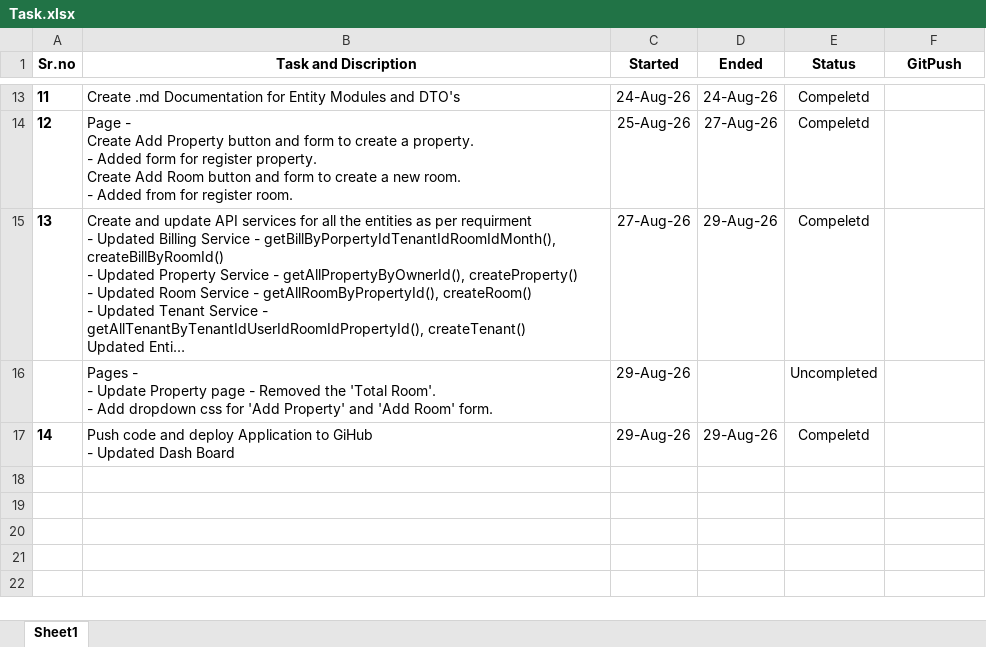
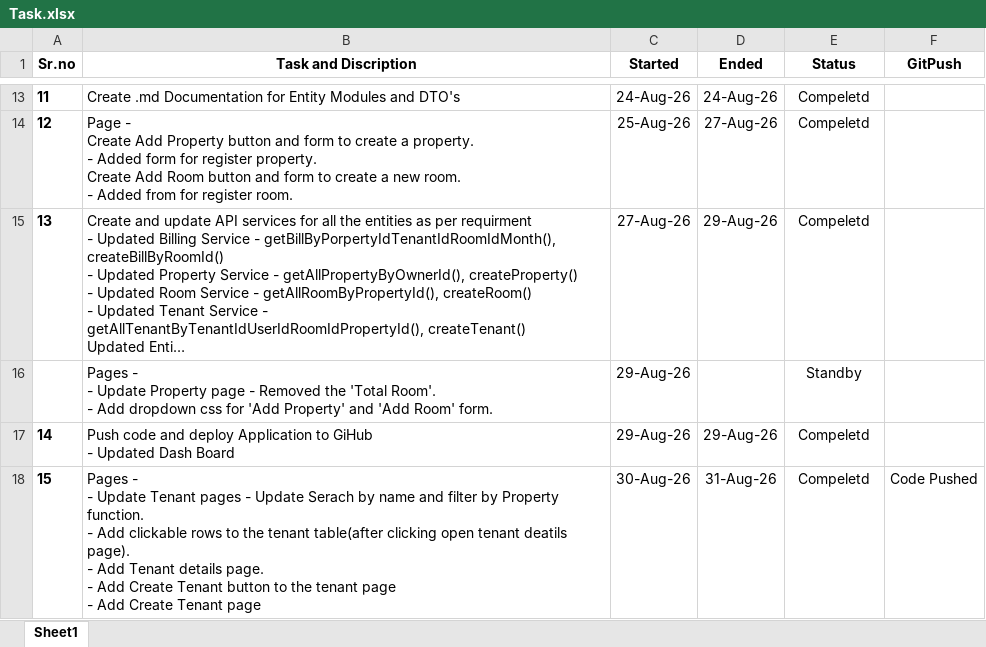
Before and after one commit to HYPanchal/RMS, an Excel workbook: documents/Task.xlsx, sheet Sheet1, drawn as a sheet; only a part is shown, gaps mark what is left out; long unchanged cells end in …; values as stored, in another font and other column widths than the file's, no borders; ↵ is a line break in a cell; the diff names each change by its address in the sheet, - before the commit and + after, or states it on an @@ line.

Commit message:
Update Tenant Component

```diff
--- a/documents/Task.xlsx (sheet Sheet1)
+++ b/documents/Task.xlsx (sheet Sheet1)
-E16 (Status): Uncompleted
+E16 (Status): Standby
+row 18: 15 | Pages - ↵ - Update Tenant pages - Update Serach by name and filter by Property function. ↵ - Add clickable rows to the tenant table(after clicking open tenant deatils page). ↵ - Add Tenant details page. ↵ - Add Create Tenant button to the tenant page ↵ - Add Create Tenant page | 30-Aug-26 | 31-Aug-26 | Compeletd | Code Pushed
```
Also changed, not shown: 24 other files.
